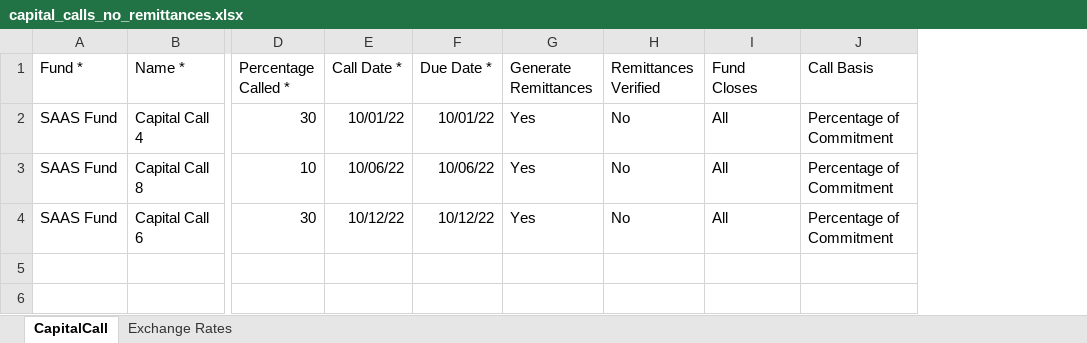
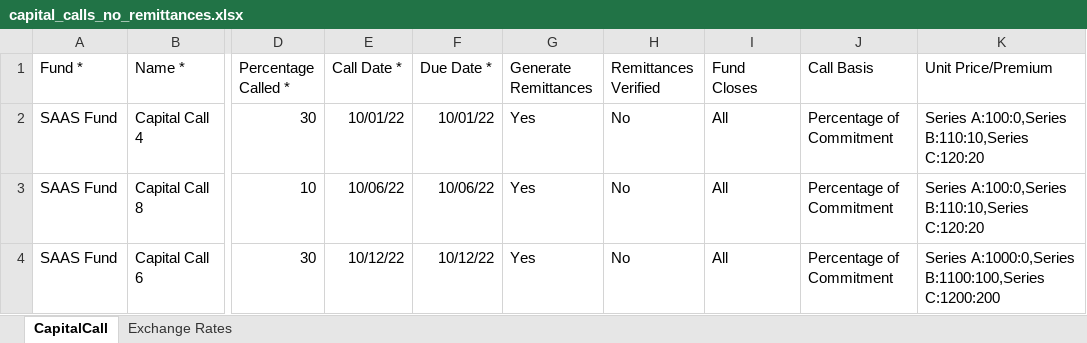
Before and after one commit to sampadadiwan/IRM_CompanyMain, an Excel workbook: public/sample_uploads/capital_calls_no_remittances.xlsx, sheet CapitalCall, drawn as a sheet; only a part is shown, gaps mark what is left out; values as stored, in another font and other column widths than the file's, no borders; the diff names each change by its address in the sheet, - before the commit and + after, or states it on an @@ line.

```diff
--- a/public/sample_uploads/capital_calls_no_remittances.xlsx (sheet CapitalCall)
+++ b/public/sample_uploads/capital_calls_no_remittances.xlsx (sheet CapitalCall)
+column K (Unit Price/Premium), rows 2-4: Series A:100:0,Series B:110:10,Series C:120:20 | Series A:100:0,Series B:110:10,Series C:120:20 | Series A:1000:0,Series B:1100:100,Series C:1200:200
```
Also changed, not shown: 1 other file.
